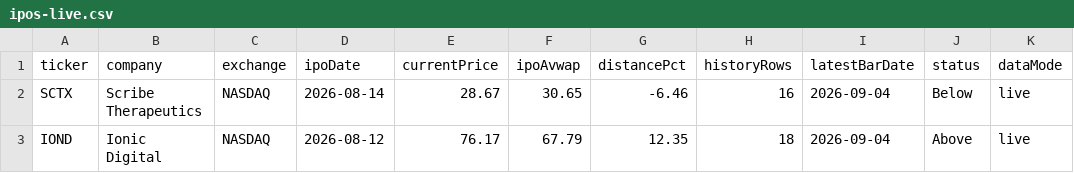
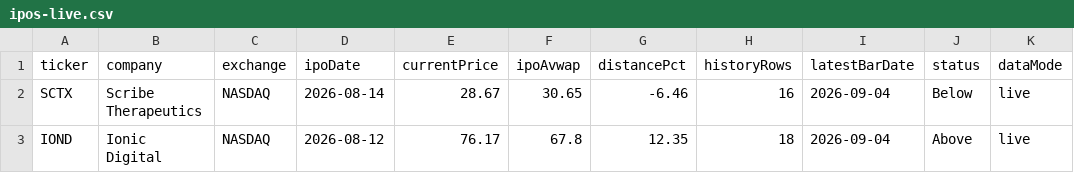
Before and after one commit to tcdesk/ipo-tcd-tracker, a CSV file: data/ipos-live.csv, drawn as a sheet; only a part is shown; the diff names each change by its address in the sheet, - before the commit and + after, or states it on an @@ line.

```diff
--- a/data/ipos-live.csv
+++ b/data/ipos-live.csv
-F3 (ipoAvwap): 67.79
+F3 (ipoAvwap): 67.8
```
Also changed, not shown: 1 other file.
